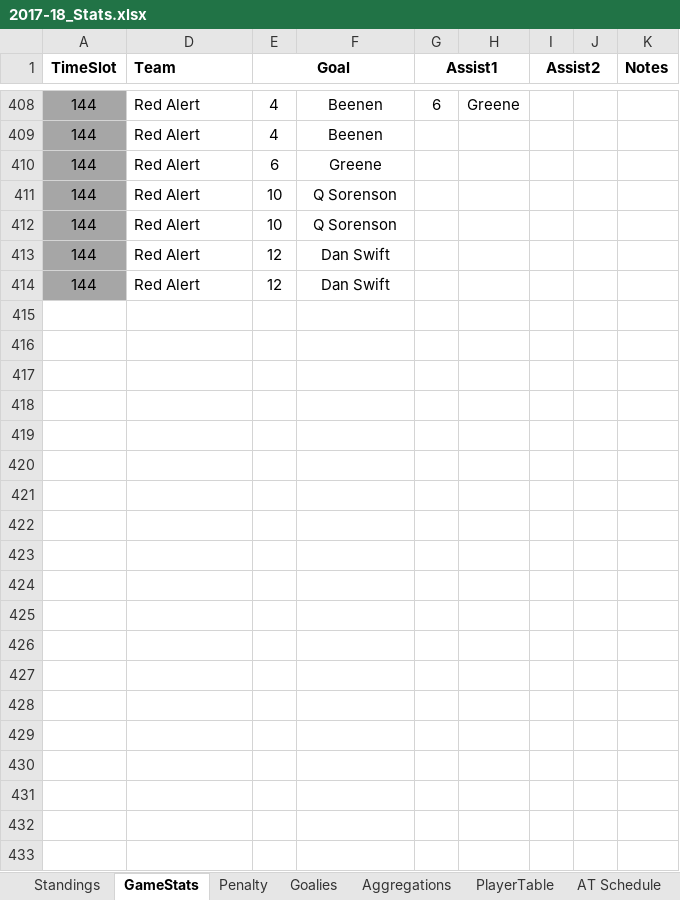
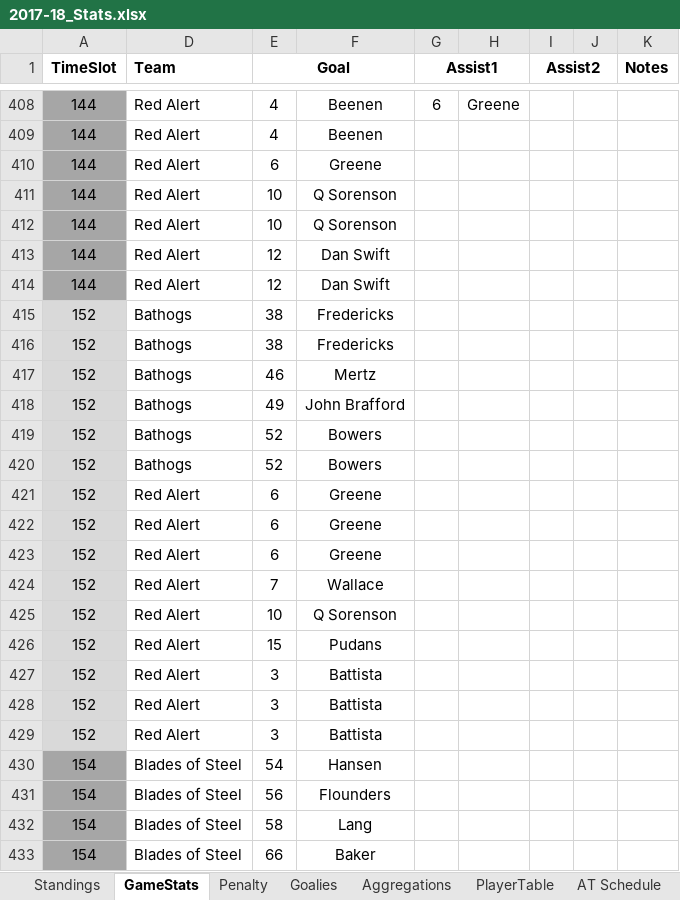
Before and after one commit to THansenite/DMAH5, an Excel workbook: 2017-18_Stats.xlsx, sheet GameStats, drawn as a sheet; only a part is shown, gaps mark what is left out; values as stored, in another font and other column widths than the file's, no borders; conditional formats not drawn; the diff covers the shown part only; the diff names each change by its address in the sheet, - before the commit and + after, or states it on an @@ line.

```diff
--- a/2017-18_Stats.xlsx (sheet GameStats)
+++ b/2017-18_Stats.xlsx (sheet GameStats)
+row 415: 152 | Bathogs | 38 | Fredericks
+row 416: 152 | Bathogs | 38 | Fredericks
+row 417: 152 | Bathogs | 46 | Mertz
+row 418: 152 | Bathogs | 49 | John Brafford
+row 419: 152 | Bathogs | 52 | Bowers
+row 420: 152 | Bathogs | 52 | Bowers
+row 421: 152 | Red Alert | 6 | Greene
+row 422: 152 | Red Alert | 6 | Greene
+row 423: 152 | Red Alert | 6 | Greene
+row 424: 152 | Red Alert | 7 | Wallace
+row 425: 152 | Red Alert | 10 | Q Sorenson
+row 426: 152 | Red Alert | 15 | Pudans
+row 427: 152 | Red Alert | 3 | Battista
+row 428: 152 | Red Alert | 3 | Battista
+row 429: 152 | Red Alert | 3 | Battista
+row 430: 154 | Blades of Steel | 54 | Hansen
+row 431: 154 | Blades of Steel | 56 | Flounders
+row 432: 154 | Blades of Steel | 58 | Lang
+row 433: 154 | Blades of Steel | 66 | Baker
```
Also changed, not shown: 15 added rows elsewhere in this sheet, sheet Career, sheet Aggregations, sheet Goalies, sheet Standings, sheet CareerGoalie, sheet Penalty, 5 other files.
